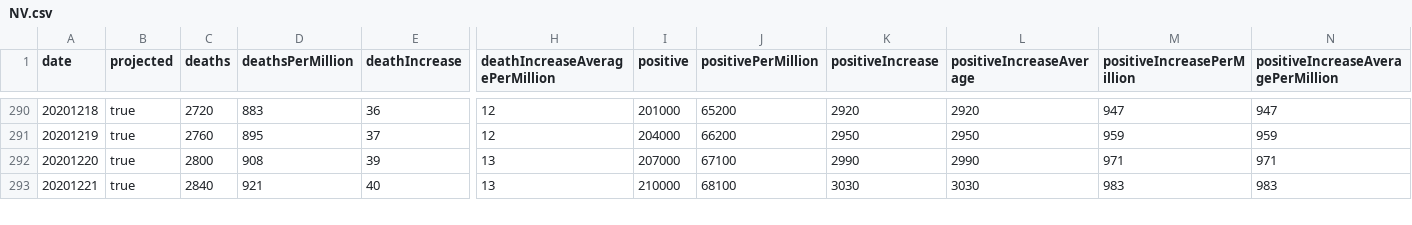
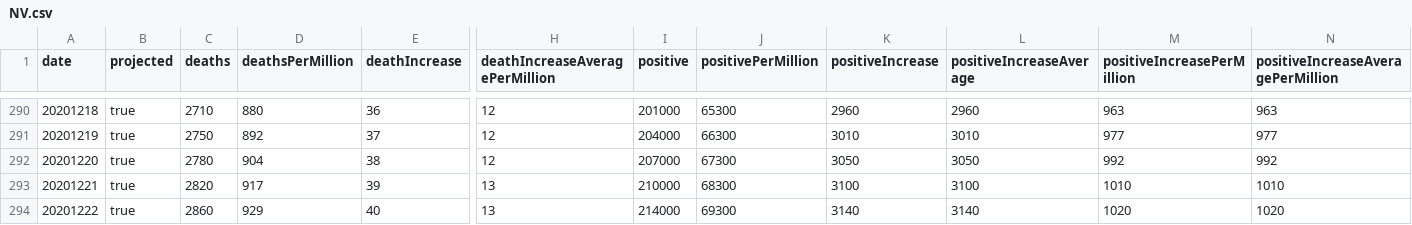
Before and after one commit to mgwalker/covid19-csv, a CSV file: docs/v1/NV.csv, drawn as a sheet; only a part is shown, gaps mark what is left out; addresses are those after the commit; rows hold the shown columns only; the diff covers the shown part only; the diff names each change by its address in the sheet, - before the commit and + after, or states it on an @@ line.

```diff
--- a/docs/v1/NV.csv
+++ b/docs/v1/NV.csv
-C290 (deaths): 2720
+C290 (deaths): 2710
-D290 (deathsPerMillion): 883
+D290 (deathsPerMillion): 880
-J290 (positivePerMillion): 65200
+J290 (positivePerMillion): 65300
-K290 (positiveIncrease): 2920
+K290 (positiveIncrease): 2960
-L290 (positiveIncreaseAverage): 2920
+L290 (positiveIncreaseAverage): 2960
-M290 (positiveIncreasePerMillion): 947
+M290 (positiveIncreasePerMillion): 963
-N290: 947
+N290: 963
-C291 (deaths): 2760
+C291 (deaths): 2750
-D291 (deathsPerMillion): 895
+D291 (deathsPerMillion): 892
-J291 (positivePerMillion): 66200
+J291 (positivePerMillion): 66300
-K291 (positiveIncrease): 2950
+K291 (positiveIncrease): 3010
-L291 (positiveIncreaseAverage): 2950
+L291 (positiveIncreaseAverage): 3010
-M291 (positiveIncreasePerMillion): 959
+M291 (positiveIncreasePerMillion): 977
-N291: 959
+N291: 977
+row 292: 20201220 | true | 2780 | 904 | 38 | 12 | 207000 | 67300 | 3050 | 3050 | 992 | 992
@@ column A (date) renumbered between rows 293 and 294 @@
-C293 (deaths): 2800
+C293 (deaths): 2820
-D293 (deathsPerMillion): 908
+D293 (deathsPerMillion): 917
-I293 (positive): 207000
+I293 (positive): 210000
-J293 (positivePerMillion): 67100
+J293 (positivePerMillion): 68300
-K293 (positiveIncrease): 2990
+K293 (positiveIncrease): 3100
-L293 (positiveIncreaseAverage): 2990
+L293 (positiveIncreaseAverage): 3100
-M293 (positiveIncreasePerMillion): 971
+M293 (positiveIncreasePerMillion): 1010
-N293: 971
+N293: 1010
-C294 (deaths): 2840
+C294 (deaths): 2860
-D294 (deathsPerMillion): 921
+D294 (deathsPerMillion): 929
-I294 (positive): 210000
+I294 (positive): 214000
-J294 (positivePerMillion): 68100
+J294 (positivePerMillion): 69300
-K294 (positiveIncrease): 3030
+K294 (positiveIncrease): 3140
-L294 (positiveIncreaseAverage): 3030
+L294 (positiveIncreaseAverage): 3140
-M294 (positiveIncreasePerMillion): 983
+M294 (positiveIncreasePerMillion): 1020
-N294: 983
+N294: 1020
```
Also changed, not shown: 2 added rows, 2 removed rows and 61 edited cells elsewhere in this file, docs/v1/CA.csv, docs/v1/MT.csv, 54 other files.
